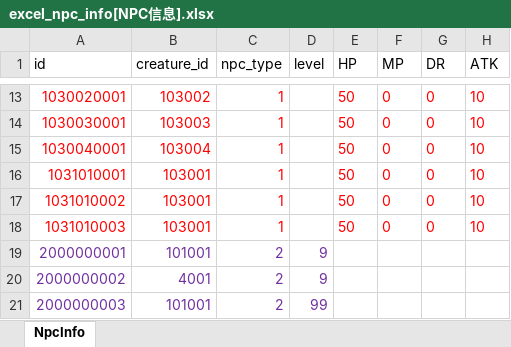
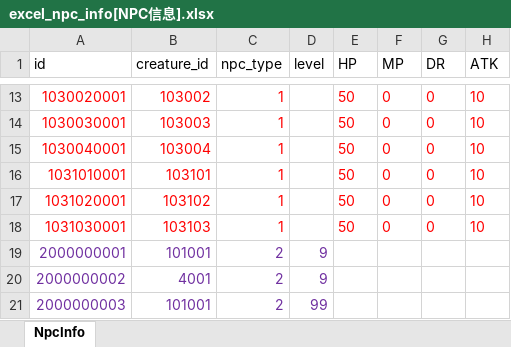
Before and after one commit to wobushiren79/DemonLordRoguelike, an Excel workbook: Demon Lord Roguelike/Assets/Data/Excel/excel_npc_info[NPC信息].xlsx, sheet NpcInfo, drawn as a sheet; only a part is shown, gaps mark what is left out; values as stored, in another font and other column widths than the file's, no borders; the diff names each change by its address in the sheet, - before the commit and + after, or states it on an @@ line.

```diff
--- a/Demon Lord Roguelike/Assets/Data/Excel/excel_npc_info[NPC信息].xlsx (sheet NpcInfo)
+++ b/Demon Lord Roguelike/Assets/Data/Excel/excel_npc_info[NPC信息].xlsx (sheet NpcInfo)
-B16 (creature_id): 103001
+B16 (creature_id): 103101
-A17 (id): 1031010002
+A17 (id): 1031020001
-B17 (creature_id): 103001
+B17 (creature_id): 103102
-A18 (id): 1031010003
+A18 (id): 1031030001
-B18 (creature_id): 103001
+B18 (creature_id): 103103
```
Also changed, not shown: Demon Lord Roguelike/Assets/Data/Excel/excel_attackmode_info[攻击方式].xlsx, Demon Lord Roguelike/Assets/Data/Excel/excel_creature_info[生物信息].xlsx, 36 other files.
